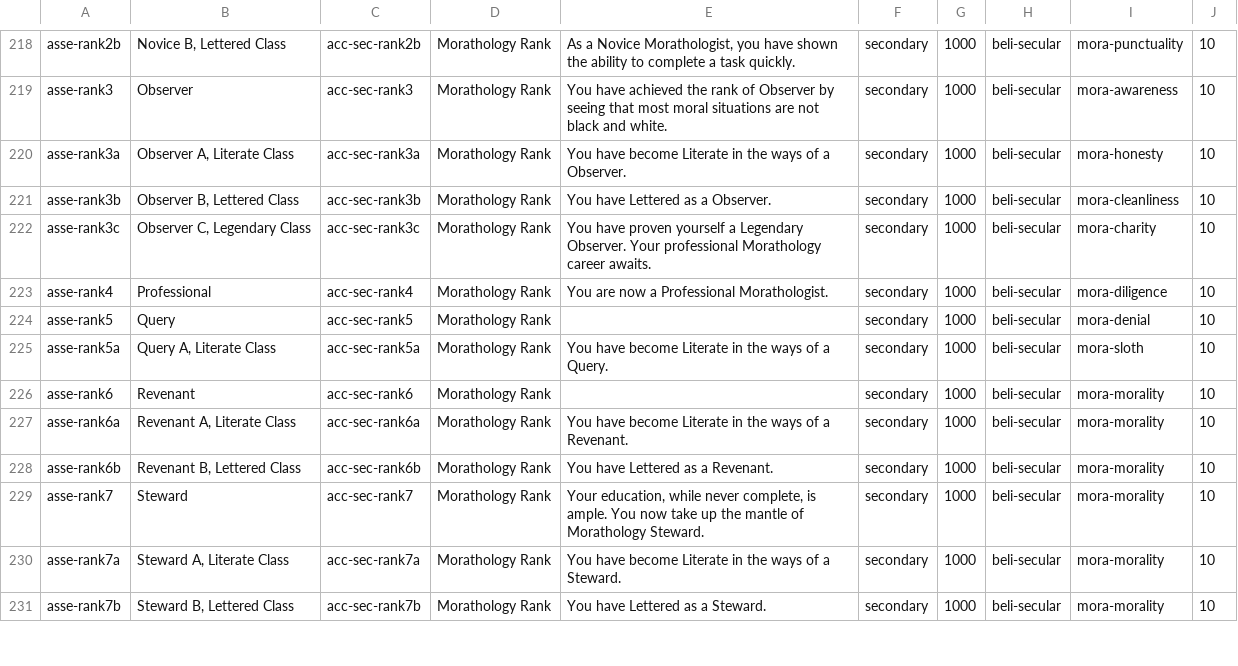
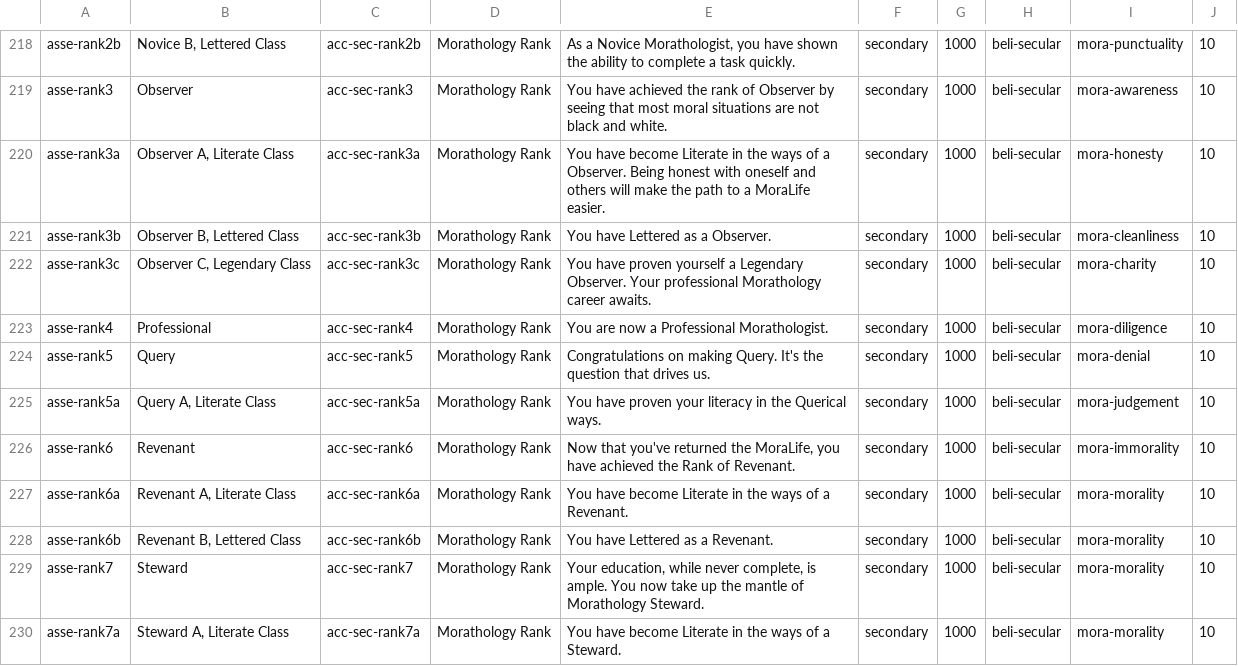
Before and after one commit to adamaxe/moralifeclientdata, a CSV file: Resources/tbl-assets.csv, drawn as a sheet; only a part is shown, gaps mark what is left out; the shorter side is filled out with more unchanged rows.

```diff
--- a/Resources/tbl-assets.csv
+++ b/Resources/tbl-assets.csv
@@ -219,3 +219,3 @@
 "asse-rank3","Observer","acc-sec-rank3","Morathology Rank","You have achieved the rank of Observer by seeing that most moral situations are not black and white.","secondary",1000,"beli-secular","mora-awareness",10
-"asse-rank3a","Observer A, Literate Class","acc-sec-rank3a","Morathology Rank","You have become Literate in the ways of a Observer.","secondary",1000,"beli-secular","mora-honesty",10
+"asse-rank3a","Observer A, Literate Class","acc-sec-rank3a","Morathology Rank","You have become Literate in the ways of a Observer.  Being honest with oneself and others will make the path to a MoraLife easier.","secondary",1000,"beli-secular","mora-honesty",10
 "asse-rank3b","Observer B, Lettered Class","acc-sec-rank3b","Morathology Rank","You have Lettered as a Observer.","secondary",1000,"beli-secular","mora-cleanliness",10
@@ -223,5 +223,5 @@
 "asse-rank4","Professional","acc-sec-rank4","Morathology Rank","You are now a Professional Morathologist.","secondary",1000,"beli-secular","mora-diligence",10
-"asse-rank5","Query","acc-sec-rank5","Morathology Rank",,"secondary",1000,"beli-secular","mora-denial",10
-"asse-rank5a","Query A, Literate Class","acc-sec-rank5a","Morathology Rank","You have become Literate in the ways of a Query.","secondary",1000,"beli-secular","mora-sloth",10
-"asse-rank6","Revenant","acc-sec-rank6","Morathology Rank",,"secondary",1000,"beli-secular","mora-morality",10
+"asse-rank5","Query","acc-sec-rank5","Morathology Rank","Congratulations on making Query.  It's the question that drives us.","secondary",1000,"beli-secular","mora-denial",10
+"asse-rank5a","Query A, Literate Class","acc-sec-rank5a","Morathology Rank","You have proven your literacy in the Querical ways.","secondary",1000,"beli-secular","mora-judgement",10
+"asse-rank6","Revenant","acc-sec-rank6","Morathology Rank","Now that you've returned the MoraLife, you have achieved the Rank of Revenant.","secondary",1000,"beli-secular","mora-immorality",10
 "asse-rank6a","Revenant A, Literate Class","acc-sec-rank6a","Morathology Rank","You have become Literate in the ways of a Revenant.","secondary",1000,"beli-secular","mora-morality",10
```
Also changed, not shown: Resources/tbl-dilemmas.csv, Resources/tbl-figures.csv.
